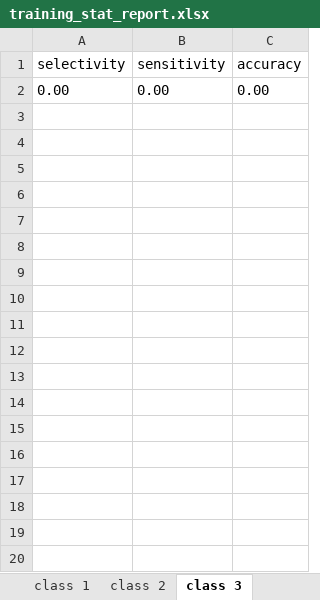
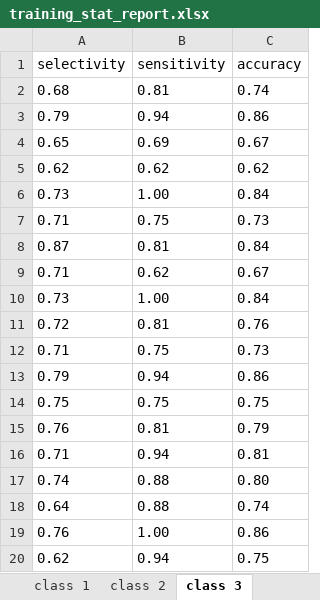
Before and after one commit to mdarmstr/PyCR, an Excel workbook: output/training_stat_report.xlsx, sheet class 3, drawn as a sheet; only a part is shown; values as stored, in another font and other column widths than the file's, no borders; removed rows and columns are numbered as before the commit, all else as after; the diff covers the shown part only; the diff names each change by its address in the sheet, - before the commit and + after, or states it on an @@ line.

```diff
--- a/output/training_stat_report.xlsx (sheet class 3)
+++ b/output/training_stat_report.xlsx (sheet class 3)
-row 2: 0.00 | 0.00 | 0.00
+row 2: 0.68 | 0.81 | 0.74
+row 3: 0.79 | 0.94 | 0.86
+row 4: 0.65 | 0.69 | 0.67
+row 5: 0.62 | 0.62 | 0.62
+row 6: 0.73 | 1.00 | 0.84
+row 7: 0.71 | 0.75 | 0.73
+row 8: 0.87 | 0.81 | 0.84
+row 9: 0.71 | 0.62 | 0.67
+row 10: 0.73 | 1.00 | 0.84
+row 11: 0.72 | 0.81 | 0.76
+row 12: 0.71 | 0.75 | 0.73
+row 13: 0.79 | 0.94 | 0.86
+row 14: 0.75 | 0.75 | 0.75
+row 15: 0.76 | 0.81 | 0.79
+row 16: 0.71 | 0.94 | 0.81
+row 17: 0.74 | 0.88 | 0.80
+row 18: 0.64 | 0.88 | 0.74
+row 19: 0.76 | 1.00 | 0.86
+row 20: 0.62 | 0.94 | 0.75
```
Also changed, not shown: 81 added rows elsewhere in this sheet, sheet class 1, sheet class 4, sheet class 5, sheet class 2, other sheet tabs, output/auc_report.xlsx, output/external_stat_report_class.xlsx, 24 other files.
